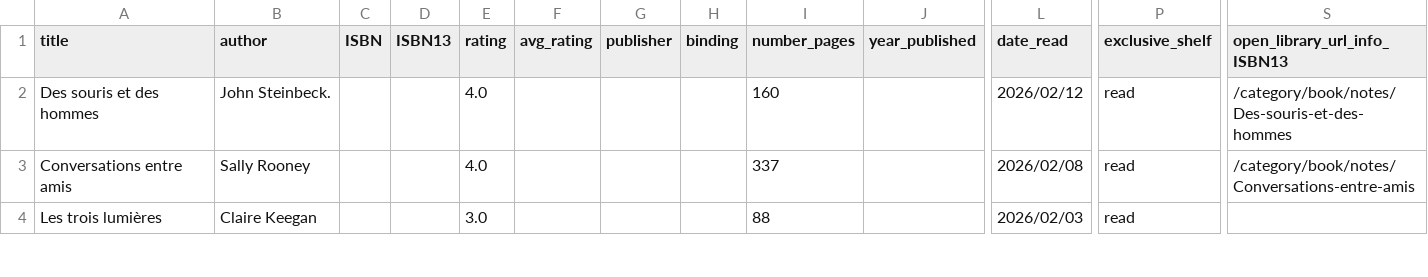
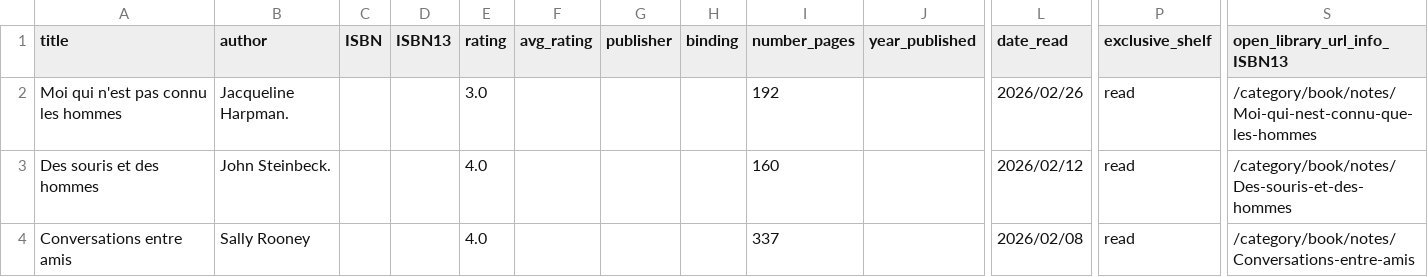
Before and after one commit to vidaruamarcosportugal/vidaruamarcosportugal.github.io, a CSV file: _data/books.csv, drawn as a sheet; only a part is shown, gaps mark what is left out; the shorter side is filled out with more unchanged rows; rows hold the shown columns only; the diff names each change by its address in the sheet, - before the commit and + after, or states it on an @@ line.

Commit message:
new book

```diff
--- a/_data/books.csv
+++ b/_data/books.csv
+row 2: Moi qui n'est pas connu les hommes | Jacqueline Harpman. |  |  | 3.0 |  |  |  | 192 |  | 2026/02/26 | read | /category/book/notes/Moi-qui-nest-connu-que-les-hommes
```
